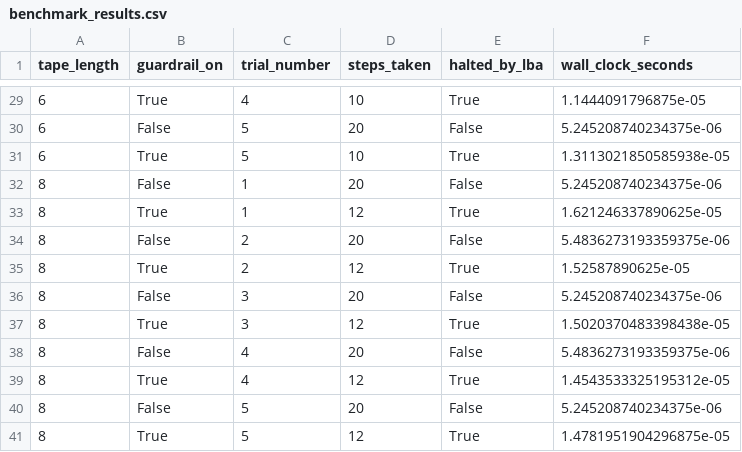
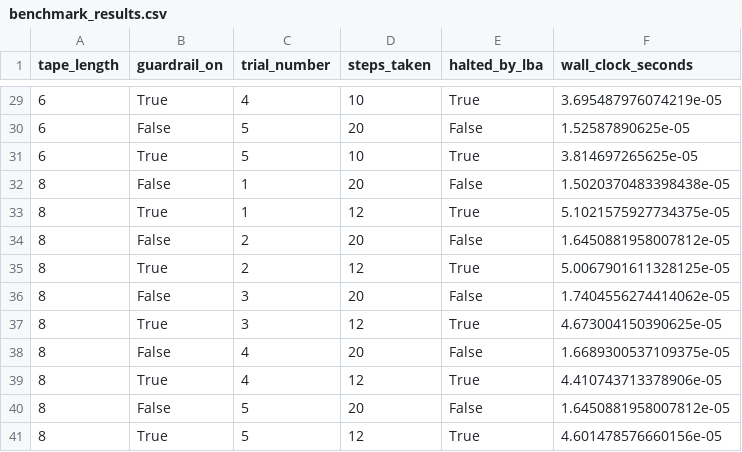
Before and after one commit to grani27-m/Guardmindrepo, a CSV file: report_assets/benchmark_results.csv, drawn as a sheet; only a part is shown, gaps mark what is left out; the diff covers the shown part only.

```diff
--- a/report_assets/benchmark_results.csv
+++ b/report_assets/benchmark_results.csv
@@ -29,13 +29,13 @@ tape_length,guardrail_on,trial_number,steps_taken,halted_by_lba,wall_clock_secon
-6,True,4,10,True,1.1444091796875e-05
-6,False,5,20,False,5.245208740234375e-06
-6,True,5,10,True,1.3113021850585938e-05
-8,False,1,20,False,5.245208740234375e-06
-8,True,1,12,True,1.621246337890625e-05
-8,False,2,20,False,5.4836273193359375e-06
-8,True,2,12,True,1.52587890625e-05
-8,False,3,20,False,5.245208740234375e-06
-8,True,3,12,True,1.5020370483398438e-05
-8,False,4,20,False,5.4836273193359375e-06
-8,True,4,12,True,1.4543533325195312e-05
-8,False,5,20,False,5.245208740234375e-06
-8,True,5,12,True,1.4781951904296875e-05
+6,True,4,10,True,3.695487976074219e-05
+6,False,5,20,False,1.52587890625e-05
+6,True,5,10,True,3.814697265625e-05
+8,False,1,20,False,1.5020370483398438e-05
+8,True,1,12,True,5.1021575927734375e-05
+8,False,2,20,False,1.6450881958007812e-05
+8,True,2,12,True,5.0067901611328125e-05
+8,False,3,20,False,1.7404556274414062e-05
+8,True,3,12,True,4.673004150390625e-05
+8,False,4,20,False,1.6689300537109375e-05
+8,True,4,12,True,4.410743713378906e-05
+8,False,5,20,False,1.6450881958007812e-05
+8,True,5,12,True,4.601478576660156e-05
```
Also changed, not shown: 27 edited cells elsewhere in this file, 4 other files.
